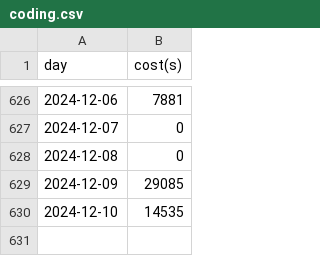
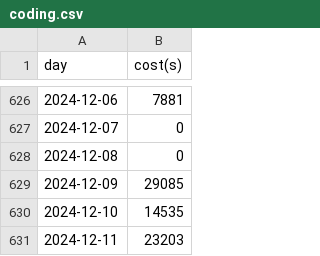
Before and after one commit to kaaaaai/kaaaaai, a CSV file: data/coding.csv, drawn as a sheet; only a part is shown, gaps mark what is left out; the diff names each change by its address in the sheet, - before the commit and + after, or states it on an @@ line.

```diff
--- a/data/coding.csv
+++ b/data/coding.csv
+row 631: 2024-12-11 | 23203
```
